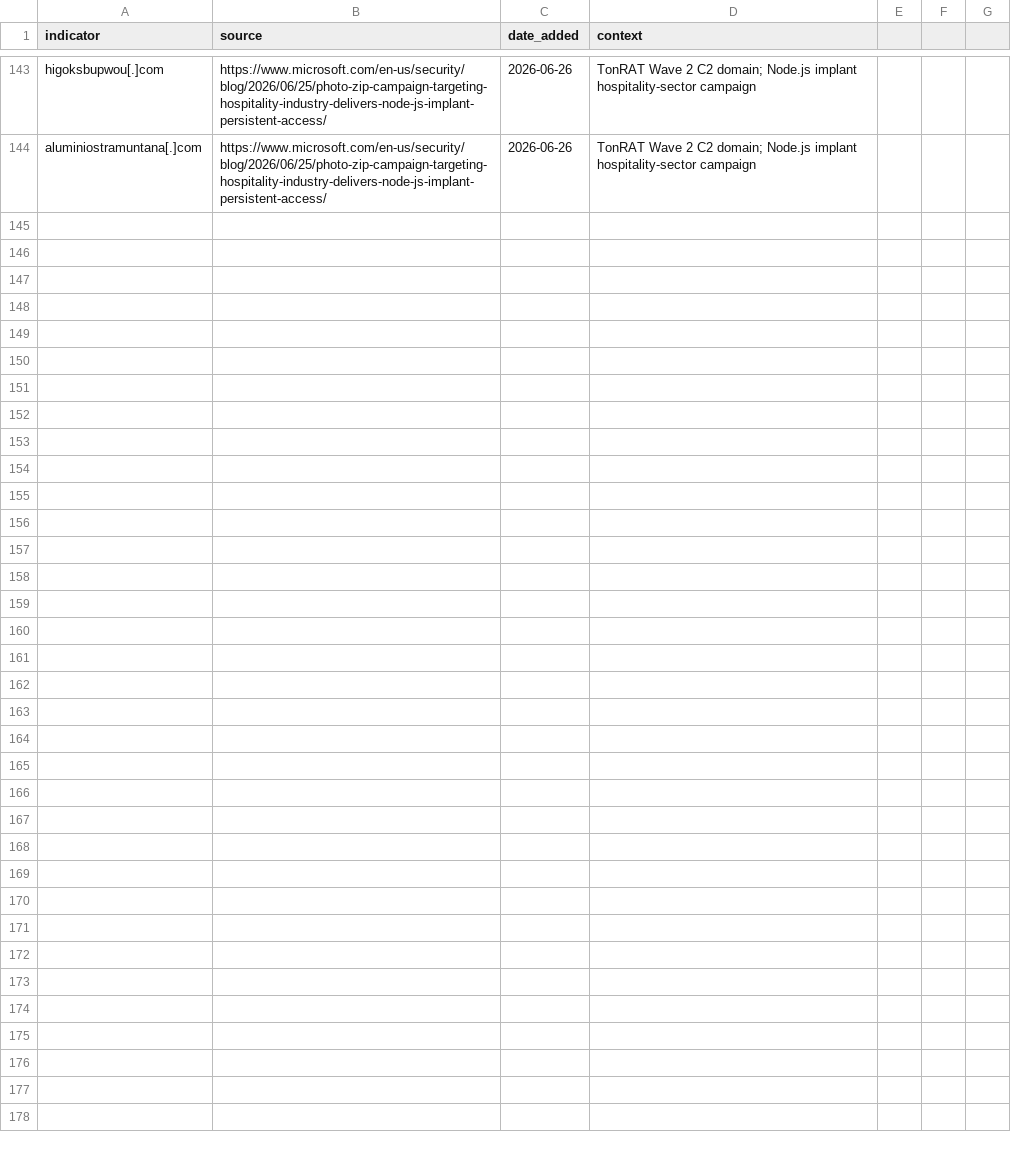
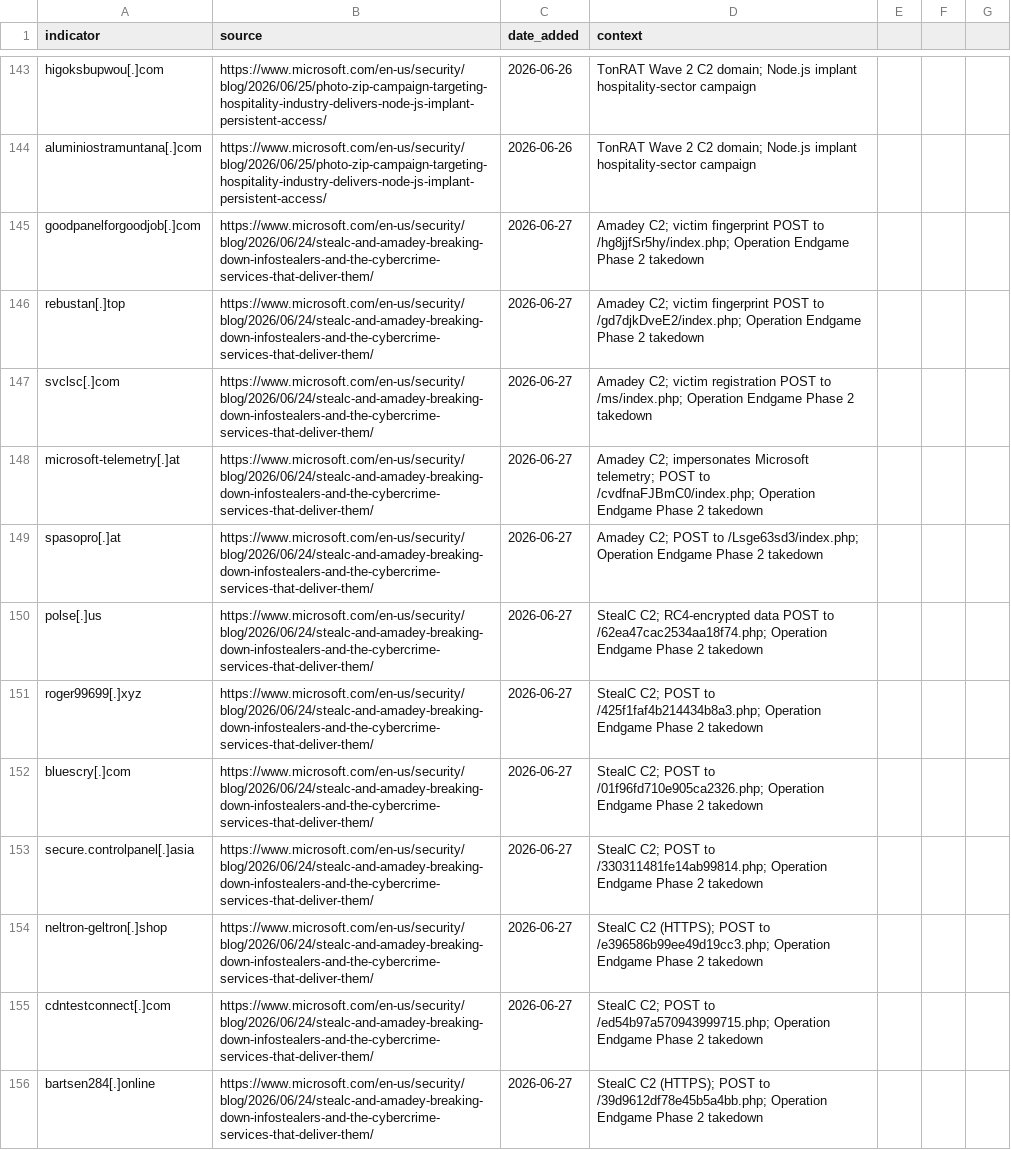
Before and after one commit to C-E-S-3/detection-engineering, a CSV file: iocs/domain.csv, drawn as a sheet; only a part is shown, gaps mark what is left out; the diff names each change by its address in the sheet, - before the commit and + after, or states it on an @@ line.

```diff
--- a/iocs/domain.csv
+++ b/iocs/domain.csv
+row 145: goodpanelforgoodjob[.]com | https://www.microsoft.com/en-us/security/blog/2026/06/24/stealc-and-amadey-breaking-down-infostealers-and-the-cybercrime-services-that-deliver-them/ | 2026-06-27 | Amadey C2; victim fingerprint POST to /hg8jjfSr5hy/index.php; Operation Endgame Phase 2 takedown
+row 146: rebustan[.]top | https://www.microsoft.com/en-us/security/blog/2026/06/24/stealc-and-amadey-breaking-down-infostealers-and-the-cybercrime-services-that-deliver-them/ | 2026-06-27 | Amadey C2; victim fingerprint POST to /gd7djkDveE2/index.php; Operation Endgame Phase 2 takedown
+row 147: svclsc[.]com | https://www.microsoft.com/en-us/security/blog/2026/06/24/stealc-and-amadey-breaking-down-infostealers-and-the-cybercrime-services-that-deliver-them/ | 2026-06-27 | Amadey C2; victim registration POST to /ms/index.php; Operation Endgame Phase 2 takedown
+row 148: microsoft-telemetry[.]at | https://www.microsoft.com/en-us/security/blog/2026/06/24/stealc-and-amadey-breaking-down-infostealers-and-the-cybercrime-services-that-deliver-them/ | 2026-06-27 | Amadey C2; impersonates Microsoft telemetry; POST to /cvdfnaFJBmC0/index.php; Operation Endgame Phase 2 takedown
+row 149: spasopro[.]at | https://www.microsoft.com/en-us/security/blog/2026/06/24/stealc-and-amadey-breaking-down-infostealers-and-the-cybercrime-services-that-deliver-them/ | 2026-06-27 | Amadey C2; POST to /Lsge63sd3/index.php; Operation Endgame Phase 2 takedown
+row 150: polse[.]us | https://www.microsoft.com/en-us/security/blog/2026/06/24/stealc-and-amadey-breaking-down-infostealers-and-the-cybercrime-services-that-deliver-them/ | 2026-06-27 | StealC C2; RC4-encrypted data POST to /62ea47cac2534aa18f74.php; Operation Endgame Phase 2 takedown
+row 151: roger99699[.]xyz | https://www.microsoft.com/en-us/security/blog/2026/06/24/stealc-and-amadey-breaking-down-infostealers-and-the-cybercrime-services-that-deliver-them/ | 2026-06-27 | StealC C2; POST to /425f1faf4b214434b8a3.php; Operation Endgame Phase 2 takedown
+row 152: bluescry[.]com | https://www.microsoft.com/en-us/security/blog/2026/06/24/stealc-and-amadey-breaking-down-infostealers-and-the-cybercrime-services-that-deliver-them/ | 2026-06-27 | StealC C2; POST to /01f96fd710e905ca2326.php; Operation Endgame Phase 2 takedown
+row 153: secure.controlpanel[.]asia | https://www.microsoft.com/en-us/security/blog/2026/06/24/stealc-and-amadey-breaking-down-infostealers-and-the-cybercrime-services-that-deliver-them/ | 2026-06-27 | StealC C2; POST to /330311481fe14ab99814.php; Operation Endgame Phase 2 takedown
+row 154: neltron-geltron[.]shop | https://www.microsoft.com/en-us/security/blog/2026/06/24/stealc-and-amadey-breaking-down-infostealers-and-the-cybercrime-services-that-deliver-them/ | 2026-06-27 | StealC C2 (HTTPS); POST to /e396586b99ee49d19cc3.php; Operation Endgame Phase 2 takedown
+row 155: cdntestconnect[.]com | https://www.microsoft.com/en-us/security/blog/2026/06/24/stealc-and-amadey-breaking-down-infostealers-and-the-cybercrime-services-that-deliver-them/ | 2026-06-27 | StealC C2; POST to /ed54b97a570943999715.php; Operation Endgame Phase 2 takedown
+row 156: bartsen284[.]online | https://www.microsoft.com/en-us/security/blog/2026/06/24/stealc-and-amadey-breaking-down-infostealers-and-the-cybercrime-services-that-deliver-them/ | 2026-06-27 | StealC C2 (HTTPS); POST to /39d9612df78e45b5a4bb.php; Operation Endgame Phase 2 takedown
```
Also changed, not shown: iocs/hash.csv, 4 other files.
